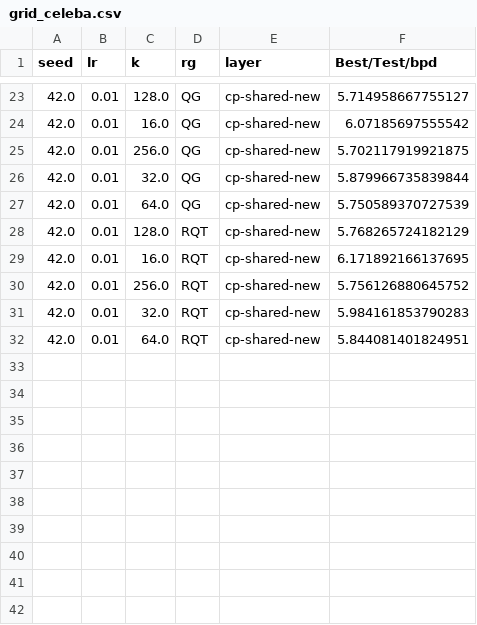
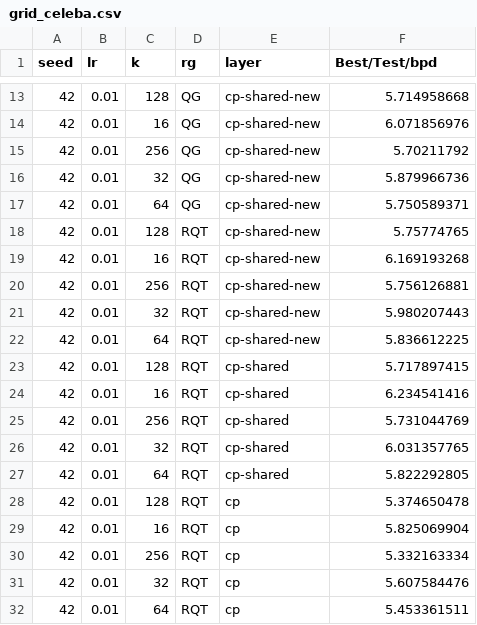
Before and after one commit to april-tools/uni-circ-le, a CSV file: results/grid_celeba.csv, drawn as a sheet; only a part is shown, gaps mark what is left out; the diff covers the shown part only.

```diff
--- a/results/grid_celeba.csv
+++ b/results/grid_celeba.csv
@@ -23,10 +13,20 @@ seed,lr,k,rg,layer,Best/Test/bpd
-42.0,0.01,128.0,QG,cp-shared-new,5.714958667755127
-42.0,0.01,16.0,QG,cp-shared-new,6.07185697555542
-42.0,0.01,256.0,QG,cp-shared-new,5.702117919921875
-42.0,0.01,32.0,QG,cp-shared-new,5.879966735839844
-42.0,0.01,64.0,QG,cp-shared-new,5.750589370727539
-42.0,0.01,128.0,RQT,cp-shared-new,5.768265724182129
-42.0,0.01,16.0,RQT,cp-shared-new,6.171892166137695
-42.0,0.01,256.0,RQT,cp-shared-new,5.756126880645752
-42.0,0.01,32.0,RQT,cp-shared-new,5.984161853790283
-42.0,0.01,64.0,RQT,cp-shared-new,5.844081401824951
+42,0.01,128,QG,cp-shared-new,5.714958668
+42,0.01,16,QG,cp-shared-new,6.071856976
+42,0.01,256,QG,cp-shared-new,5.70211792
+42,0.01,32,QG,cp-shared-new,5.879966736
+42,0.01,64,QG,cp-shared-new,5.750589371
+42,0.01,128,RQT,cp-shared-new,5.75774765
+42,0.01,16,RQT,cp-shared-new,6.169193268
+42,0.01,256,RQT,cp-shared-new,5.756126881
+42,0.01,32,RQT,cp-shared-new,5.980207443
+42,0.01,64,RQT,cp-shared-new,5.836612225
+42,0.01,128,RQT,cp-shared,5.717897415
+42,0.01,16,RQT,cp-shared,6.234541416
+42,0.01,256,RQT,cp-shared,5.731044769
+42,0.01,32,RQT,cp-shared,6.031357765
+42,0.01,64,RQT,cp-shared,5.822292805
+42,0.01,128,RQT,cp,5.374650478
+42,0.01,16,RQT,cp,5.825069904
+42,0.01,256,RQT,cp,5.332163334
+42,0.01,32,RQT,cp,5.607584476
+42,0.01,64,RQT,cp,5.453361511
```
Also changed, not shown: 10 removed rows and 33 edited cells elsewhere in this file, 1 other file.
